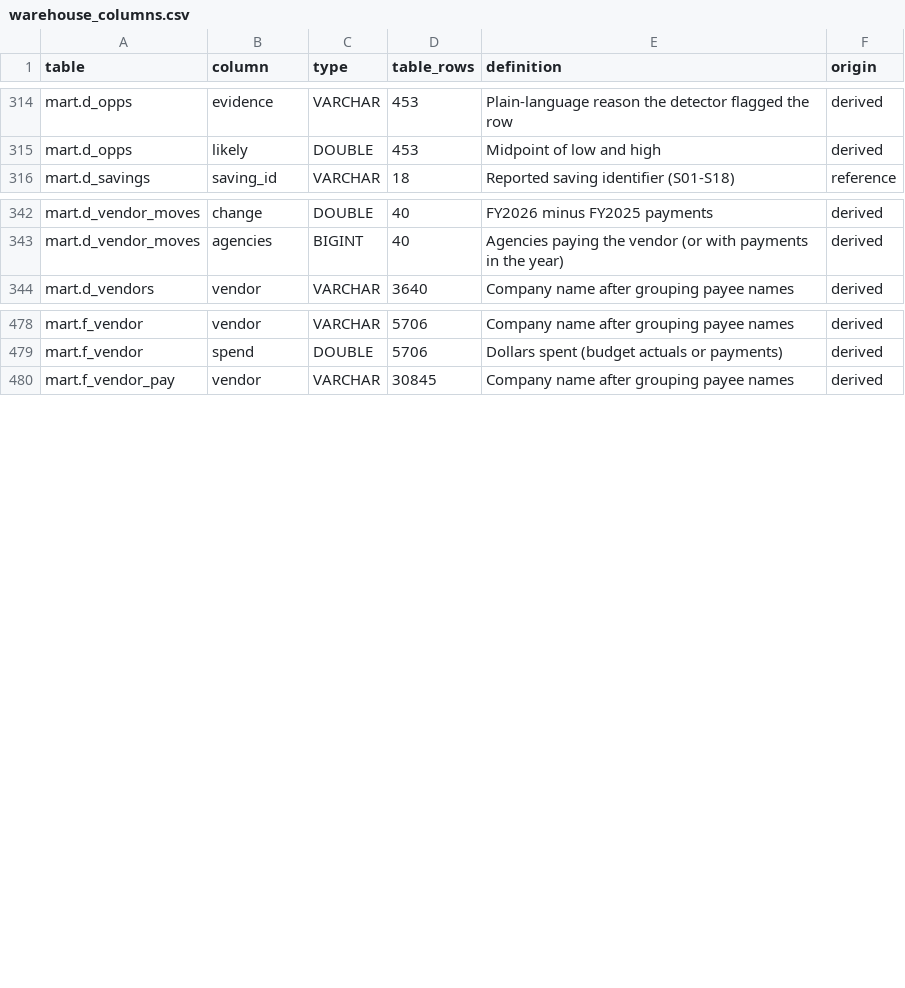
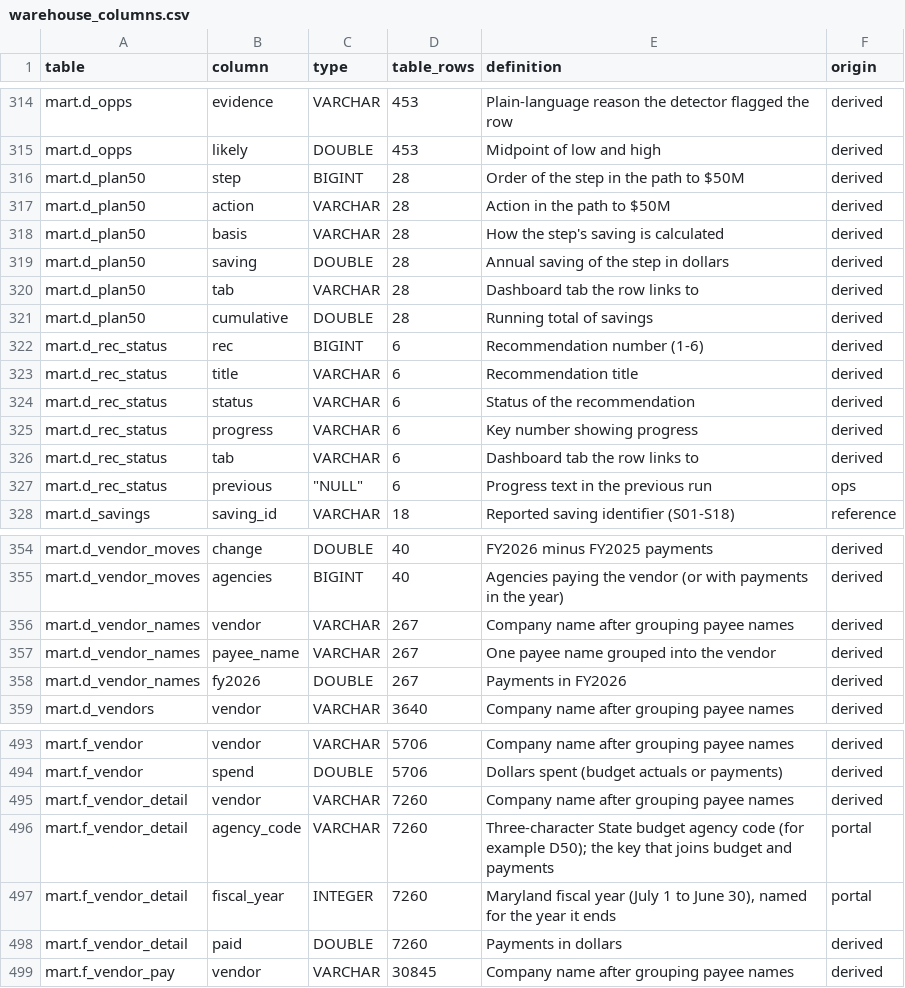
Before and after one commit to EVO3-Ecosystem/gmi-savings-tracker, a CSV file: docs/schemas/warehouse_columns.csv, drawn as a sheet; only a part is shown, gaps mark what is left out; the diff covers the shown part only.

```diff
--- a/docs/schemas/warehouse_columns.csv
+++ b/docs/schemas/warehouse_columns.csv
@@ -315,2 +315,14 @@ mart.d_opps,evidence,VARCHAR,453,Plain-language reason the detector flagged the
 mart.d_opps,likely,DOUBLE,453,Midpoint of low and high,derived
+mart.d_plan50,step,BIGINT,28,Order of the step in the path to $50M,derived
+mart.d_plan50,action,VARCHAR,28,Action in the path to $50M,derived
+mart.d_plan50,basis,VARCHAR,28,How the step's saving is calculated,derived
+mart.d_plan50,saving,DOUBLE,28,Annual saving of the step in dollars,derived
+mart.d_plan50,tab,VARCHAR,28,Dashboard tab the row links to,derived
+mart.d_plan50,cumulative,DOUBLE,28,Running total of savings,derived
+mart.d_rec_status,rec,BIGINT,6,Recommendation number (1-6),derived
+mart.d_rec_status,title,VARCHAR,6,Recommendation title,derived
+mart.d_rec_status,status,VARCHAR,6,Status of the recommendation,derived
+mart.d_rec_status,progress,VARCHAR,6,Key number showing progress,derived
+mart.d_rec_status,tab,VARCHAR,6,Dashboard tab the row links to,derived
+mart.d_rec_status,previous,"""NULL""",6,Progress text in the previous run,ops
 mart.d_savings,saving_id,VARCHAR,18,Reported saving identifier (S01-S18),reference
@@ -343,2 +355,5 @@ mart.d_vendor_moves,change,DOUBLE,40,FY2026 minus FY2025 payments,derived
 mart.d_vendor_moves,agencies,BIGINT,40,Agencies paying the vendor (or with payments in the year),derived
+mart.d_vendor_names,vendor,VARCHAR,267,Company name after grouping payee names,derived
+mart.d_vendor_names,payee_name,VARCHAR,267,One payee name grouped into the vendor,derived
+mart.d_vendor_names,fy2026,DOUBLE,267,Payments in FY2026,derived
 mart.d_vendors,vendor,VARCHAR,3640,Company name after grouping payee names,derived
@@ -479,2 +494,6 @@ mart.f_vendor,vendor,VARCHAR,5706,Company name after grouping payee names,derive
 mart.f_vendor,spend,DOUBLE,5706,Dollars spent (budget actuals or payments),derived
+mart.f_vendor_detail,vendor,VARCHAR,7260,Company name after grouping payee names,derived
+mart.f_vendor_detail,agency_code,VARCHAR,7260,Three-character State budget agency code (for example D50); the key that joins budget and payments,portal
+mart.f_vendor_detail,fiscal_year,INTEGER,7260,"Maryland fiscal year (July 1 to June 30), named for the year it ends",portal
+mart.f_vendor_detail,paid,DOUBLE,7260,Payments in dollars,derived
 mart.f_vendor_pay,vendor,VARCHAR,30845,Company name after grouping payee names,derived
```
Also changed, not shown: 11 edited cells elsewhere in this file, 13 other files.
